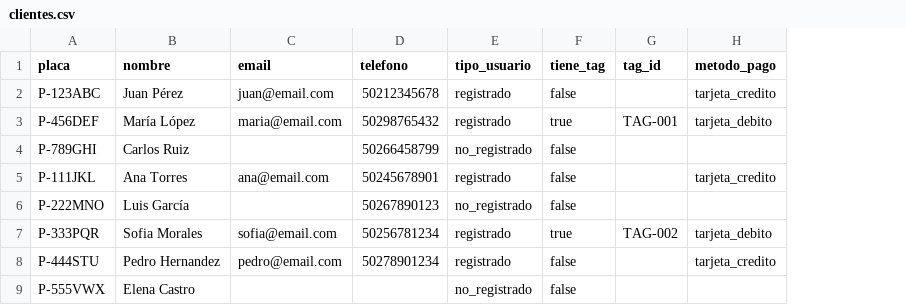
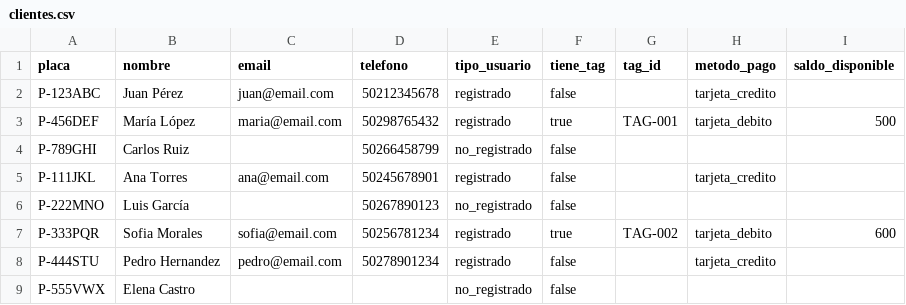
Before and after one commit to LuisVillela/SISTEMA-GUATEPASS, a CSV file: data/clientes.csv, drawn as a sheet; the diff names each change by its address in the sheet, - before the commit and + after, or states it on an @@ line.

```diff
--- a/data/clientes.csv
+++ b/data/clientes.csv
+column I (saldo_disponible), rows 3-7: 500 |  |  |  | 600
```
Also changed, not shown: 5 other files.
